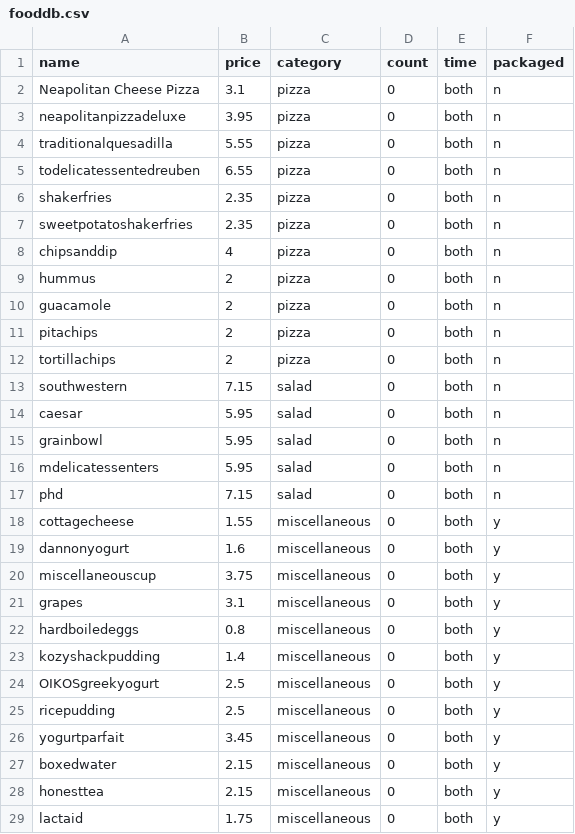
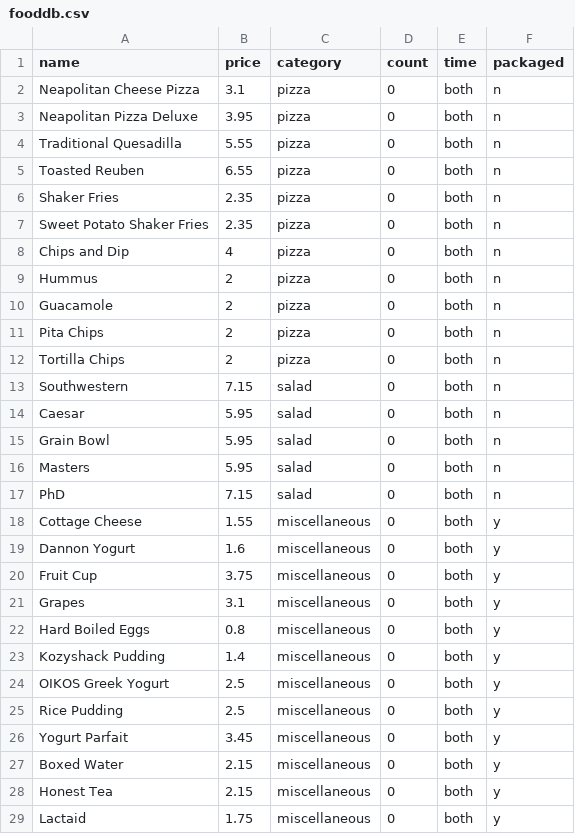
Before and after one commit to grace-hong/latemealcalc, a CSV file: fooddb.csv, drawn as a sheet; only a part is shown; the diff covers the shown part only; the diff names each change by its address in the sheet, - before the commit and + after, or states it on an @@ line.

Commit message:
Add files via upload

```diff
--- a/fooddb.csv
+++ b/fooddb.csv
-A3 (name): neapolitanpizzadeluxe
+A3 (name): Neapolitan Pizza Deluxe
-A4 (name): traditionalquesadilla
+A4 (name): Traditional Quesadilla
-A5 (name): todelicatessentedreuben
+A5 (name): Toasted Reuben
-A6 (name): shakerfries
+A6 (name): Shaker Fries
-A7 (name): sweetpotatoshakerfries
+A7 (name): Sweet Potato Shaker Fries
-A8 (name): chipsanddip
+A8 (name): Chips and Dip
-A9 (name): hummus
+A9 (name): Hummus
-A10 (name): guacamole
+A10 (name): Guacamole
-A11 (name): pitachips
+A11 (name): Pita Chips
-A12 (name): tortillachips
+A12 (name): Tortilla Chips
-A13 (name): southwestern
+A13 (name): Southwestern
-A14 (name): caesar
+A14 (name): Caesar
-A15 (name): grainbowl
+A15 (name): Grain Bowl
-A16 (name): mdelicatessenters
+A16 (name): Masters
-A17 (name): phd
+A17 (name): PhD
-A18 (name): cottagecheese
+A18 (name): Cottage Cheese
-A19 (name): dannonyogurt
+A19 (name): Dannon Yogurt
-A20 (name): miscellaneouscup
+A20 (name): Fruit Cup
-A21 (name): grapes
+A21 (name): Grapes
-A22 (name): hardboiledeggs
+A22 (name): Hard Boiled Eggs
-A23 (name): kozyshackpudding
+A23 (name): Kozyshack Pudding
-A24 (name): OIKOSgreekyogurt
+A24 (name): OIKOS Greek Yogurt
-A25 (name): ricepudding
+A25 (name): Rice Pudding
-A26 (name): yogurtparfait
+A26 (name): Yogurt Parfait
-A27 (name): boxedwater
+A27 (name): Boxed Water
-A28 (name): honesttea
+A28 (name): Honest Tea
-A29 (name): lactaid
+A29 (name): Lactaid
```
Also changed, not shown: 105 edited cells elsewhere in this file.
